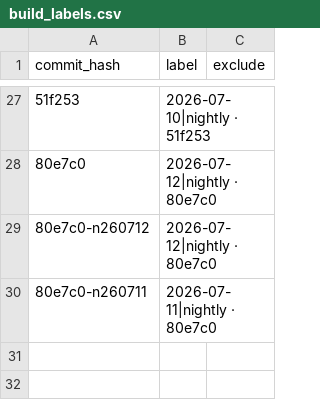
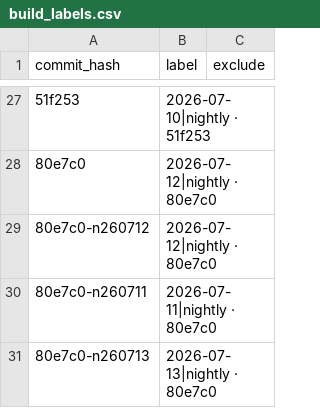
Before and after one commit to status-im/status-app-benchmarks, a CSV file: data/android/build_labels.csv, drawn as a sheet; only a part is shown, gaps mark what is left out; the diff names each change by its address in the sheet, - before the commit and + after, or states it on an @@ line.

```diff
--- a/data/android/build_labels.csv
+++ b/data/android/build_labels.csv
+row 31: 80e7c0-n260713 | 2026-07-13|nightly · 80e7c0
```
Also changed, not shown: data/android/performance_metrics.csv, data/android/run_environment.csv, 2 other files.
